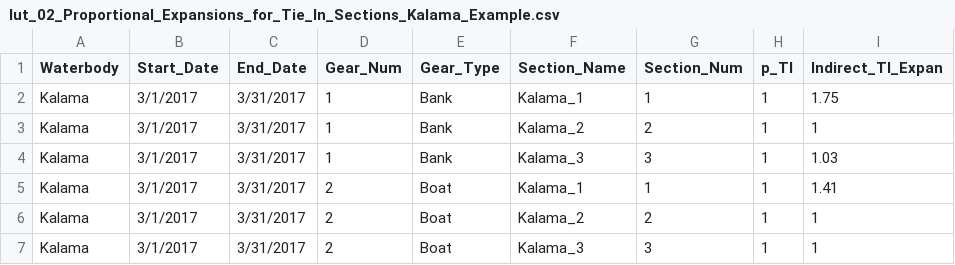
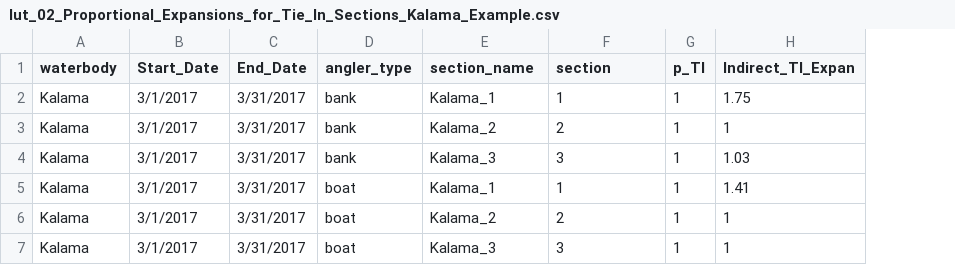
Before and after one commit to wdfw-fp/CreelEstimates, a CSV file: input_files/lut_02_Proportional_Expansions_for_Tie_In_Sections_Kalama_Example.csv, drawn as a sheet; removed rows and columns are numbered as before the commit, all else as after; the diff names each change by its address in the sheet, - before the commit and + after, or states it on an @@ line.

Commit message:
Added census_expansion method (direct/indirect) to list of YAML parameters. Tested script on R5 Kalama Steelhead data.

```diff
--- a/input_files/lut_02_Proportional_Expansions_for_Tie_In_Sections_Kalama_Example.csv
+++ b/input_files/lut_02_Proportional_Expansions_for_Tie_In_Sections_Kalama_Example.csv
-column D (Gear_Num), rows 2-7: 1 | 1 | 1 | 2 | 2 | 2
-column E (Gear_Type), rows 2-7: Bank | Bank | Bank | Boat | Boat | Boat
+column D (angler_type), rows 2-7: bank | bank | bank | boat | boat | boat
-A1: Waterbody
+A1: waterbody
-E1: Section_Name
+E1: section_name
-F1: Section_Num
+F1: section
```
Also changed, not shown: 1 other file.
